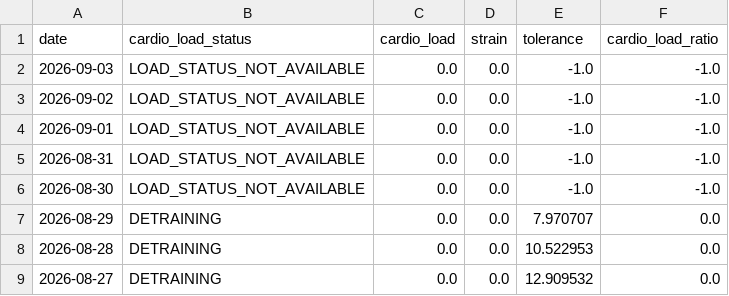
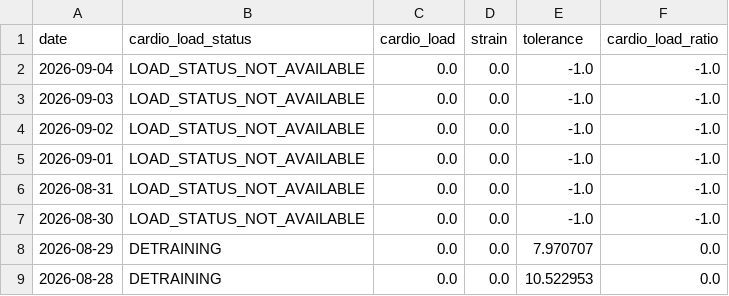
Before and after one commit to ricocousin/FF_Dashboard, a CSV file: polar_cardio_load.csv, drawn as a sheet; only a part is shown; the shorter side is filled out with more unchanged rows.

```diff
--- a/polar_cardio_load.csv
+++ b/polar_cardio_load.csv
@@ -1,2 +1,3 @@
 date,cardio_load_status,cardio_load,strain,tolerance,cardio_load_ratio
+2026-09-04,LOAD_STATUS_NOT_AVAILABLE,0.0,0.0,-1.0,-1.0
 2026-09-03,LOAD_STATUS_NOT_AVAILABLE,0.0,0.0,-1.0,-1.0
```
Also changed, not shown: strength.csv, 7 other files.
